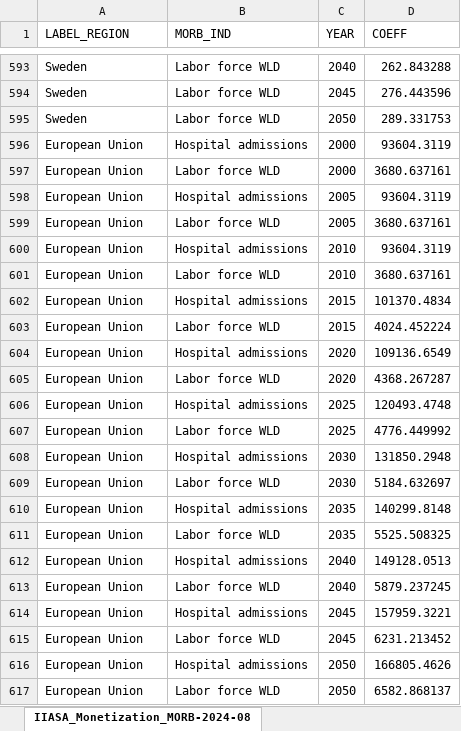
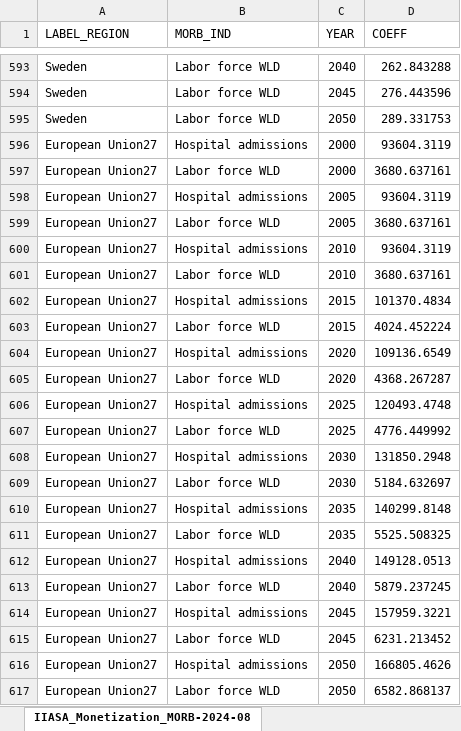
Before and after one commit to fraunhofer-isi/micat, an Excel workbook: import/raw_data/iiasa/monetisation_factors_updated.xlsx, sheet IIASA_Monetization_MORB-2024-08, drawn as a sheet; only a part is shown, gaps mark what is left out; values as stored, in another font and other column widths than the file's, no borders; the diff names each change by its address in the sheet, - before the commit and + after, or states it on an @@ line.

```diff
--- a/import/raw_data/iiasa/monetisation_factors_updated.xlsx (sheet IIASA_Monetization_MORB-2024-08)
+++ b/import/raw_data/iiasa/monetisation_factors_updated.xlsx (sheet IIASA_Monetization_MORB-2024-08)
-A596:A617 (LABEL_REGION): European Union
+A596:A617 (LABEL_REGION): European Union27
```
Also changed, not shown: 2 other files.
